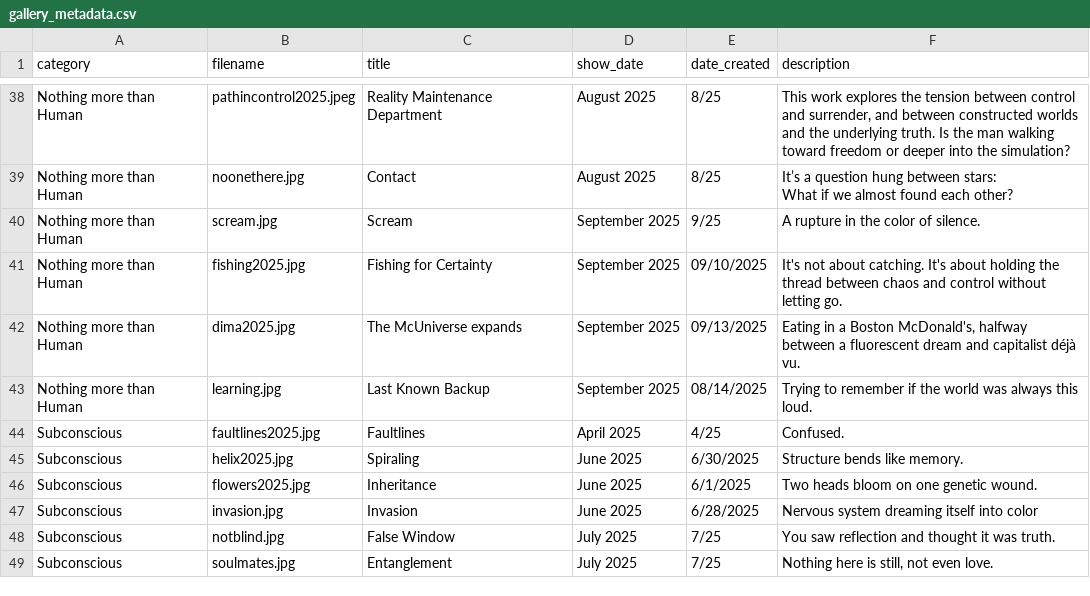
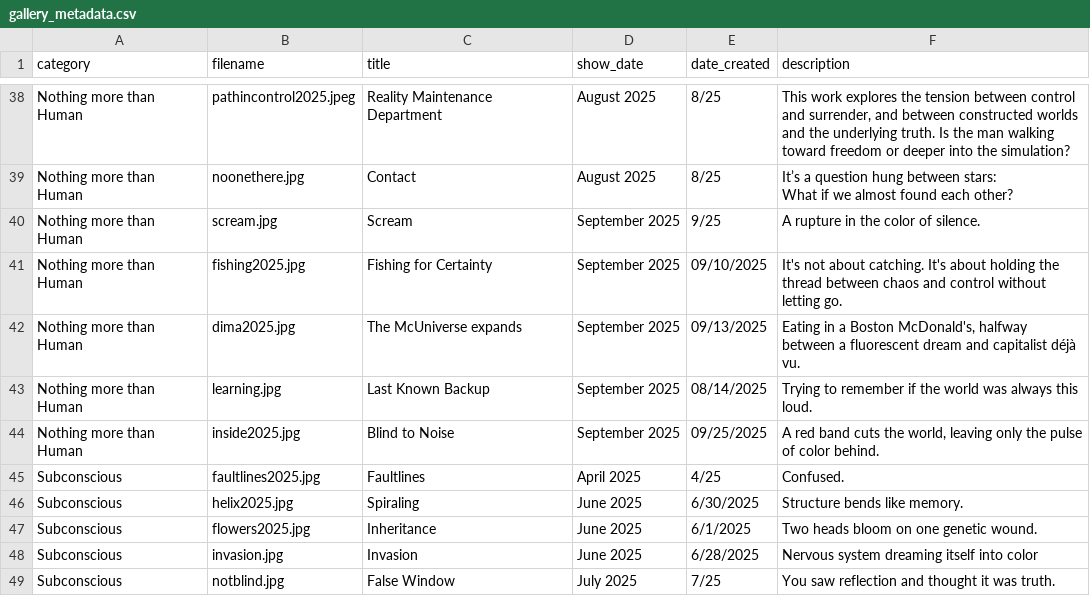
Before and after one commit to aparfenen/aparfenen-art, a CSV file: gallery_metadata.csv, drawn as a sheet; only a part is shown, gaps mark what is left out; the shorter side is filled out with more unchanged rows; the diff names each change by its address in the sheet, - before the commit and + after, or states it on an @@ line.

Commit message:
gallery update

```diff
--- a/gallery_metadata.csv
+++ b/gallery_metadata.csv
+row 44: Nothing more than Human | inside2025.jpg | Blind to Noise | September 2025 | 09/25/2025 | A red band cuts the world, leaving only the pulse of color behind.
```
Also changed, not shown: 2 other files.
